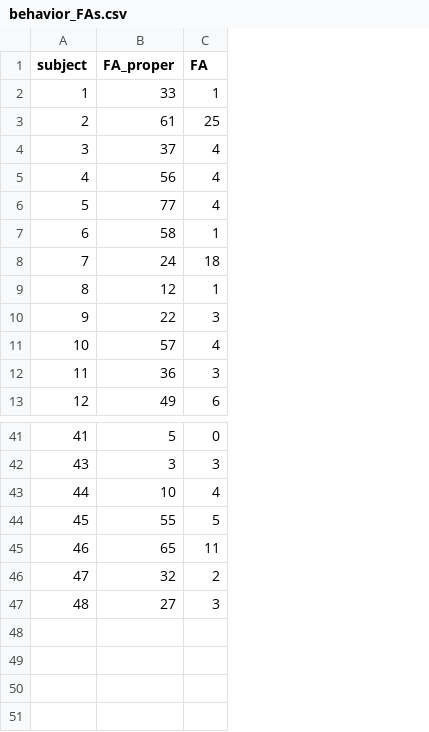
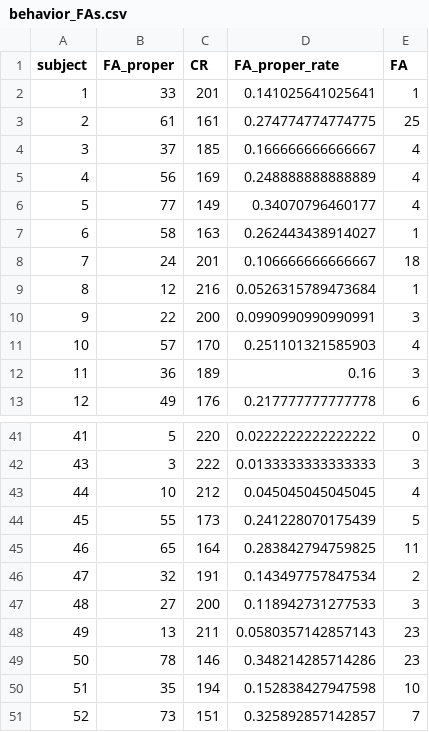
Before and after one commit to chrgundlach/analysis_R_ssvep_fshift_perirr, a CSV file: data_in/behavior_FAs.csv, drawn as a sheet; only a part is shown, gaps mark what is left out; the diff names each change by its address in the sheet, - before the commit and + after, or states it on an @@ line.

Commit message:
updated data extraction

```diff
--- a/data_in/behavior_FAs.csv
+++ b/data_in/behavior_FAs.csv
+column C (CR), rows 2-13: 201 | 161 | 185 | 169 | 149 | 163 | 201 | 216 | 200 | 170 | 189 | 176; rows 41-47: 220 | 222 | 212 | 173 | 164 | 191 | 200
+column D (FA_proper_rate), rows 2-13: 0.141025641025641 | 0.274774774774775 | 0.166666666666667 | 0.248888888888889 | 0.34070796460177 | 0.262443438914027 | 0.106666666666667 | 0.0526315789473684 | 0.0990990990990991 | 0.251101321585903 | 0.16 | 0.217777777777778; rows 41-47: 0.0222222222222222 | 0.0133333333333333 | 0.045045045045045 | 0.241228070175439 | 0.283842794759825 | 0.143497757847534 | 0.118942731277533
+row 48: 49 | 13 | 211 | 0.0580357142857143 | 23
+row 49: 50 | 78 | 146 | 0.348214285714286 | 23
+row 50: 51 | 35 | 194 | 0.152838427947598 | 10
+row 51: 52 | 73 | 151 | 0.325892857142857 | 7
```
Also changed, not shown: 1 other file.
